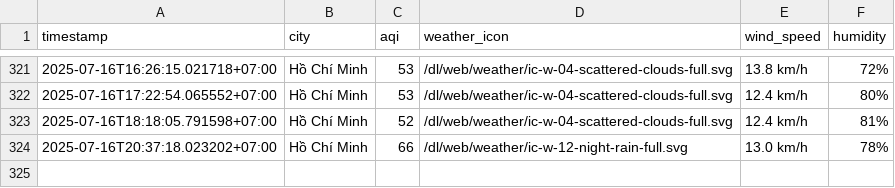
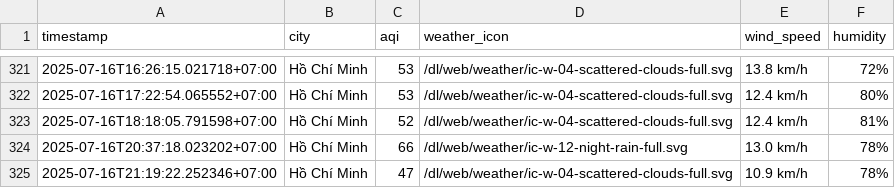
Before and after one commit to Vydtt4947/cuoi_ki, a CSV file: result/ho-chi-minh-city/aqi_ho-chi-minh-city_2025_jul.csv, drawn as a sheet; only a part is shown, gaps mark what is left out; the diff names each change by its address in the sheet, - before the commit and + after, or states it on an @@ line.

```diff
--- a/result/ho-chi-minh-city/aqi_ho-chi-minh-city_2025_jul.csv
+++ b/result/ho-chi-minh-city/aqi_ho-chi-minh-city_2025_jul.csv
+row 325: 2025-07-16T21:19:22.252346+07:00 | Hồ Chí Minh | 47 | /dl/web/weather/ic-w-04-scattered-clouds-full.svg | 10.9 km/h | 78%
```
Also changed, not shown: result/can-tho/aqi_can-tho_2025_jul.csv, result/da-nang/aqi_da-nang_2025_jul.csv, 5 other files.
